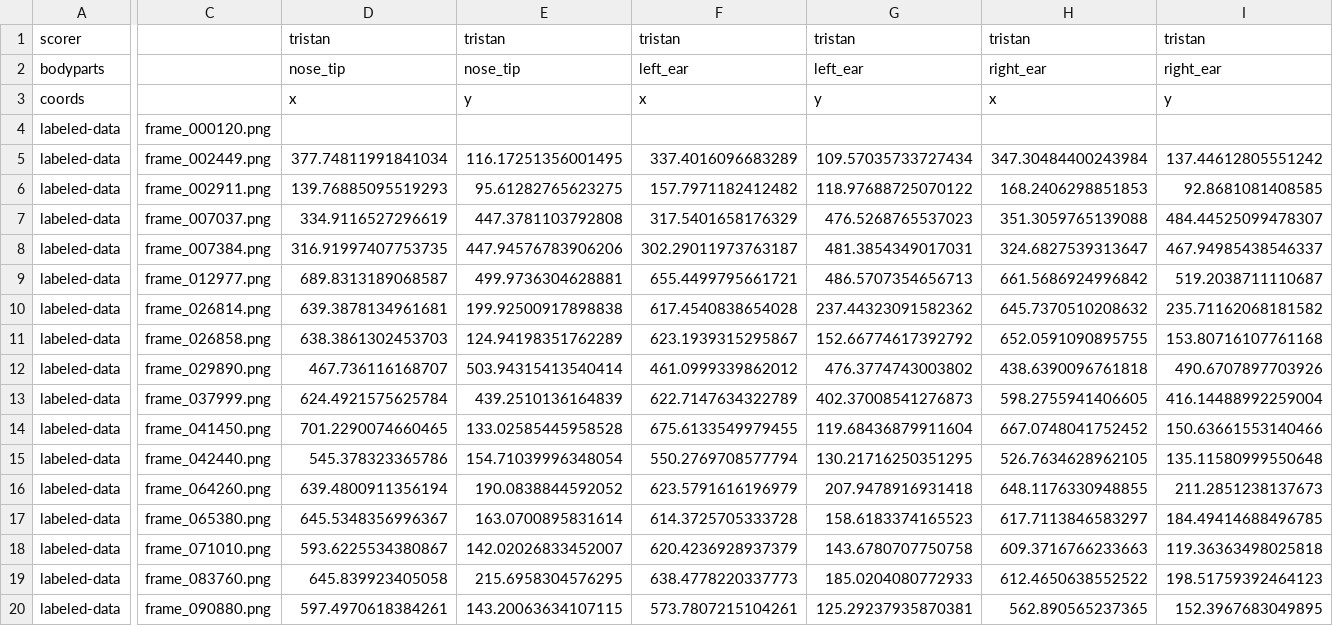
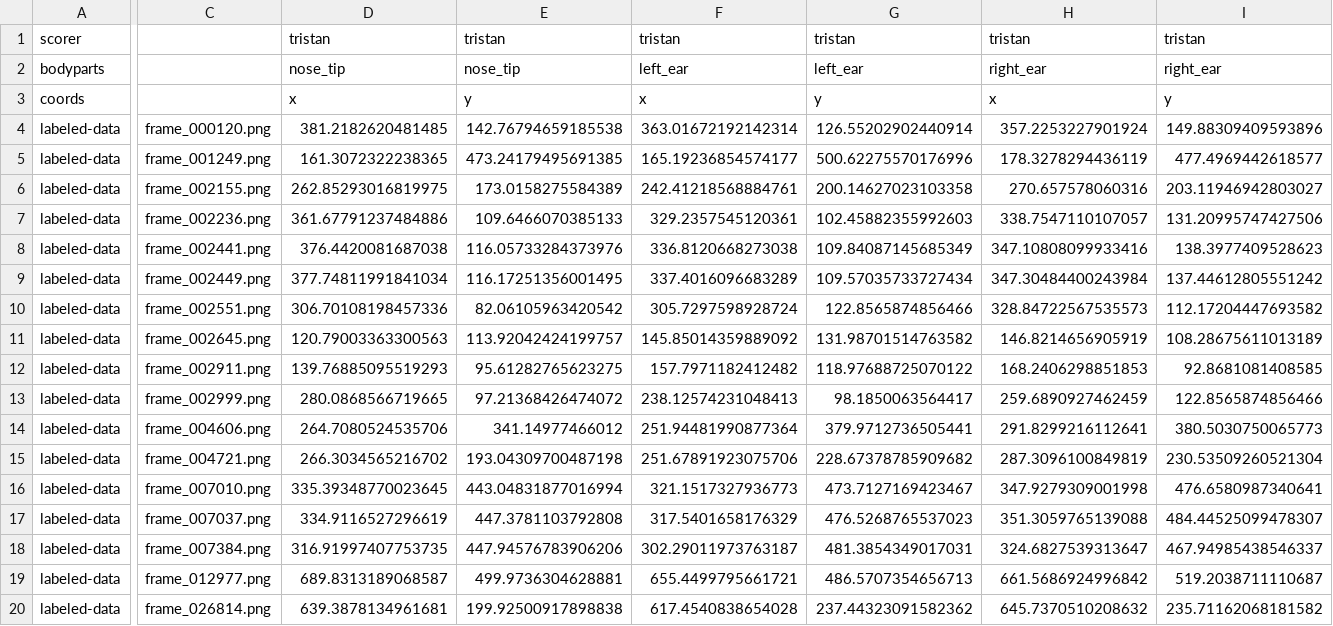
Before and after one commit to chaplinta/hm2p, a CSV file: sourcedata/trackers/dlc/hm2p-retrain-tristan-2026-03-20/labeled-data/20220408_15_02_02_1116663_maze-rose_overhead.camera-cropped/CollectedData_tristan.csv, drawn as a sheet; only a part is shown, gaps mark what is left out; the shorter side is filled out with more unchanged rows; rows hold the shown columns only; the diff covers the shown part only; the diff names each change by its address in the sheet, - before the commit and + after, or states it on an @@ line.

Commit message:
Auto-save labels: 20220408_15_02_02_1116663_maze-rose_overhead.camer

```diff
--- a/sourcedata/trackers/dlc/hm2p-retrain-tristan-2026-03-20/labeled-data/20220408_15_02_02_1116663_maze-rose_overhead.camera-cropped/CollectedData_tristan.csv
+++ b/sourcedata/trackers/dlc/hm2p-retrain-tristan-2026-03-20/labeled-data/20220408_15_02_02_1116663_maze-rose_overhead.camera-cropped/CollectedData_tristan.csv
-D4: (empty)
+D4: 381.2182620481485
-E4: (empty)
+E4: 142.76794659185538
-F4: (empty)
+F4: 363.01672192142314
-G4: (empty)
+G4: 126.55202902440914
-H4: (empty)
+H4: 357.2253227901924
-I4: (empty)
+I4: 149.88309409593896
+row 5: labeled-data | frame_001249.png | 161.3072322238365 | 473.24179495691385 | 165.19236854574177 | 500.62275570176996 | 178.3278294436119 | 477.4969442618577
+row 6: labeled-data | frame_002155.png | 262.85293016819975 | 173.0158275584389 | 242.41218568884761 | 200.14627023103358 | 270.657578060316 | 203.11946942803027
+row 7: labeled-data | frame_002236.png | 361.67791237484886 | 109.6466070385133 | 329.2357545120361 | 102.45882355992603 | 338.7547110107057 | 131.20995747427506
+row 8: labeled-data | frame_002441.png | 376.4420081687038 | 116.05733284373976 | 336.8120668273038 | 109.84087145685349 | 347.10808099933416 | 138.3977409528623
+row 10: labeled-data | frame_002551.png | 306.70108198457336 | 82.06105963420542 | 305.7297598928724 | 122.8565874856466 | 328.84722567535573 | 112.17204447693582
+row 11: labeled-data | frame_002645.png | 120.79003363300563 | 113.92042424199757 | 145.85014359889092 | 131.98701514763582 | 146.8214656905919 | 108.28675611013189
+row 13: labeled-data | frame_002999.png | 280.0868566719665 | 97.21368426474072 | 238.12574231048413 | 98.1850063564417 | 259.6890927462459 | 122.8565874856466
+row 14: labeled-data | frame_004606.png | 264.7080524535706 | 341.14977466012 | 251.94481990877364 | 379.9712736505441 | 291.8299216112641 | 380.5030750065773
+row 15: labeled-data | frame_004721.png | 266.3034565216702 | 193.04309700487198 | 251.67891923075706 | 228.67378785909682 | 287.3096100849819 | 230.53509260521304
+row 16: labeled-data | frame_007010.png | 335.39348770023645 | 443.04831877016994 | 321.1517327936773 | 473.7127169423467 | 347.9279309001998 | 476.6580987340641
```
Also changed, not shown: 2 edited cells elsewhere in this file, 1 other file.
